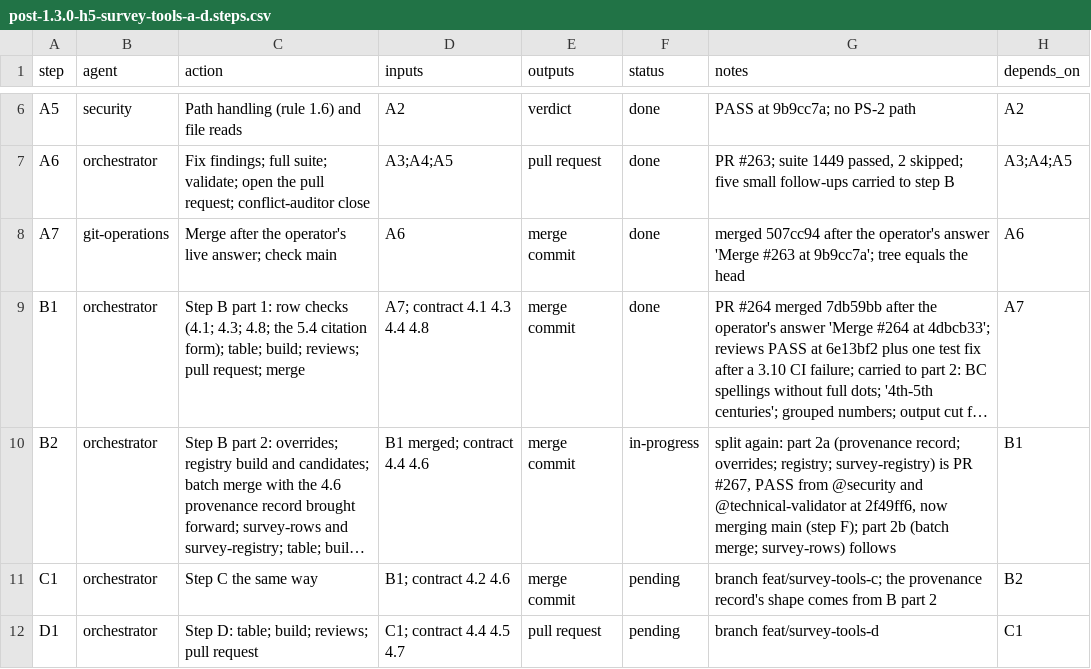
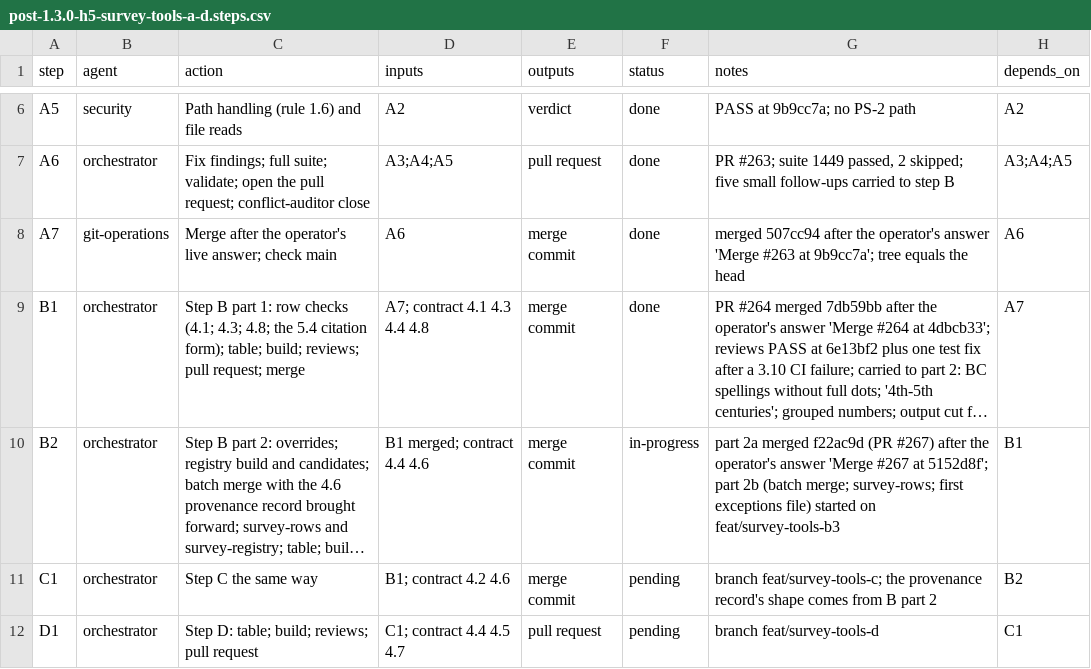
Before and after one commit to jlcatonjr/researchteam, a CSV file: references/plans/post-1.3.0-h5-survey-tools-a-d.steps.csv, drawn as a sheet; only a part is shown, gaps mark what is left out; long unchanged cells end in …; the diff names each change by its address in the sheet, - before the commit and + after, or states it on an @@ line.

```diff
--- a/references/plans/post-1.3.0-h5-survey-tools-a-d.steps.csv
+++ b/references/plans/post-1.3.0-h5-survey-tools-a-d.steps.csv
-G10 (notes): split again: part 2a (provenance record; overrides; registry; survey-registry) is PR #267, PASS from @security and @technical-validator at 2f49ff6, now merging main (step F); part 2b (batch merge; survey-rows) follows
+G10 (notes): part 2a merged f22ac9d (PR #267) after the operator's answer 'Merge #267 at 5152d8f'; part 2b (batch merge; survey-rows; first exceptions file) started on feat/survey-tools-b3
```
